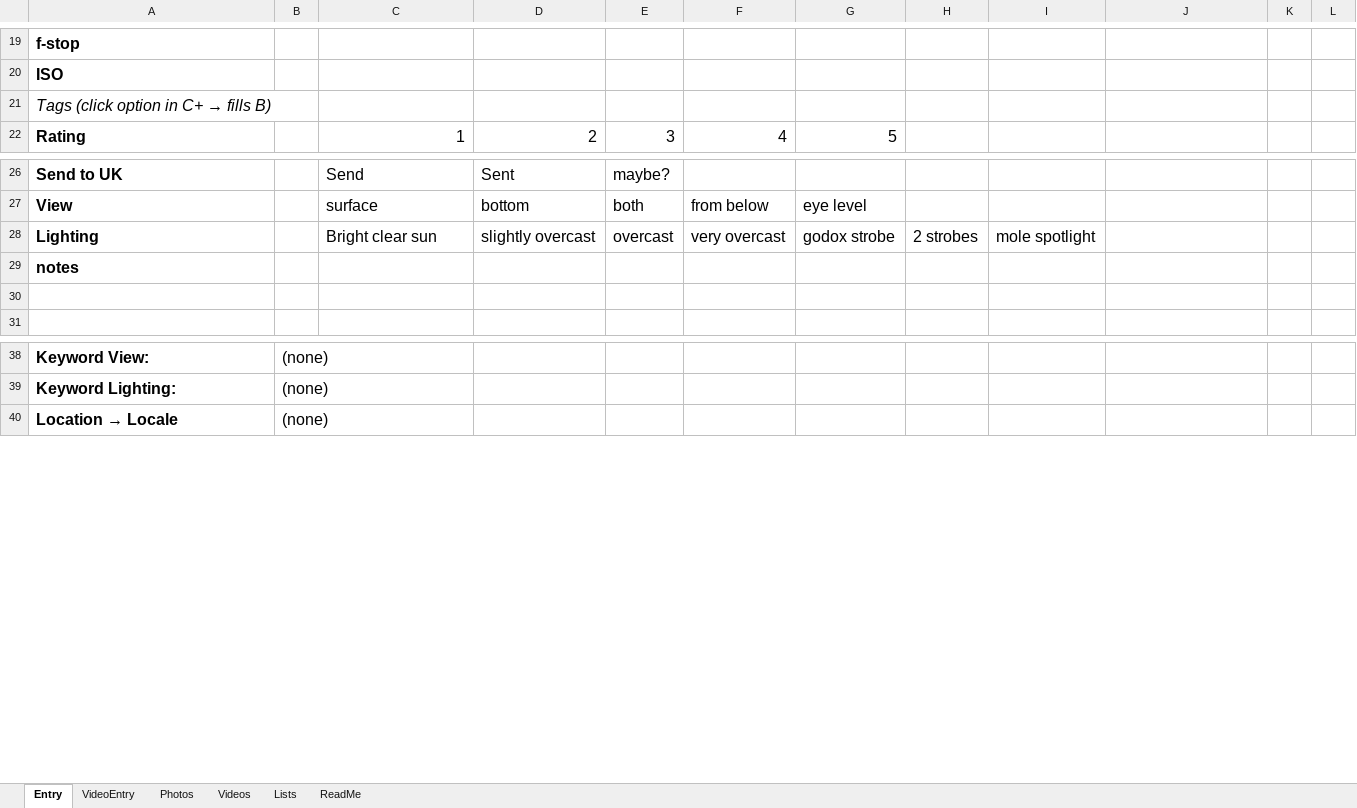
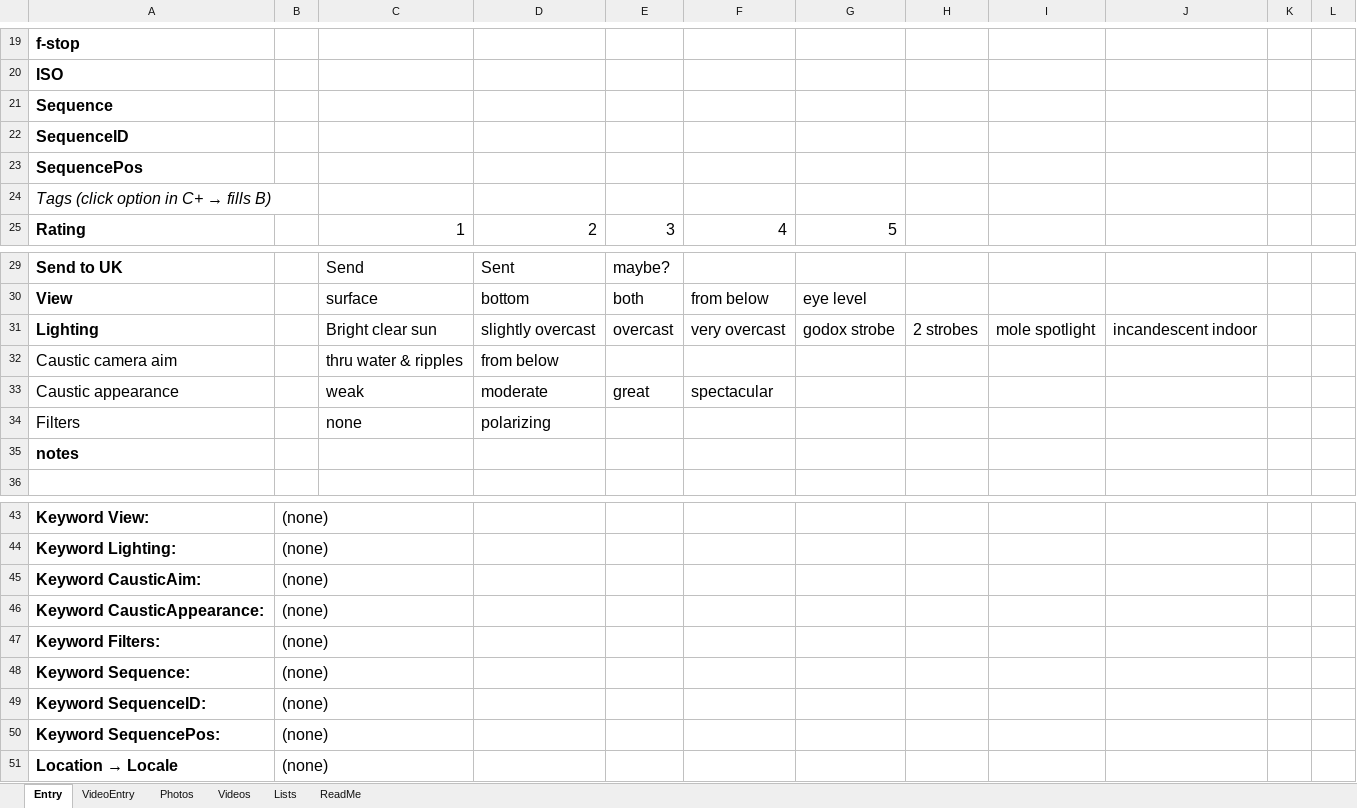
Before and after one commit to jimkobler2026/Striders, an Excel workbook: catalog/Strider_Media_Catalog.xlsm, sheet Entry, drawn as a sheet; only a part is shown, gaps mark what is left out; values as stored, in another font and other column widths than the file's, no borders; removed rows and columns are numbered as before the commit, all else as after; the diff names each change by its address in the sheet, - before the commit and + after, or states it on an @@ line.

```diff
--- a/catalog/Strider_Media_Catalog.xlsm (sheet Entry)
+++ b/catalog/Strider_Media_Catalog.xlsm (sheet Entry)
+row 21: Sequence
+row 22: SequenceID
+row 23: SequencePos
-J31: (empty)
+J31: incandescent indoor
+row 32: Caustic camera aim |  | thru water & ripples | from below
+row 33: Caustic appearance |  | weak | moderate | great | spectacular
+row 34: Filters |  | none | polarizing
-row 30: (empty)
+row 45: Keyword CausticAim: | (none)
+row 46: Keyword CausticAppearance: | (none)
+row 47: Keyword Filters: | (none)
+row 48: Keyword Sequence: | (none)
+row 49: Keyword SequenceID: | (none)
+row 50: Keyword SequencePos: | (none)
```
Also changed, not shown: sheet Photos, sheet VideoEntry, sheet Videos, sheet Lists, formulas that keep their value, catalog/Strider_Media_Catalog_blank.xlsm, 10 other files.
